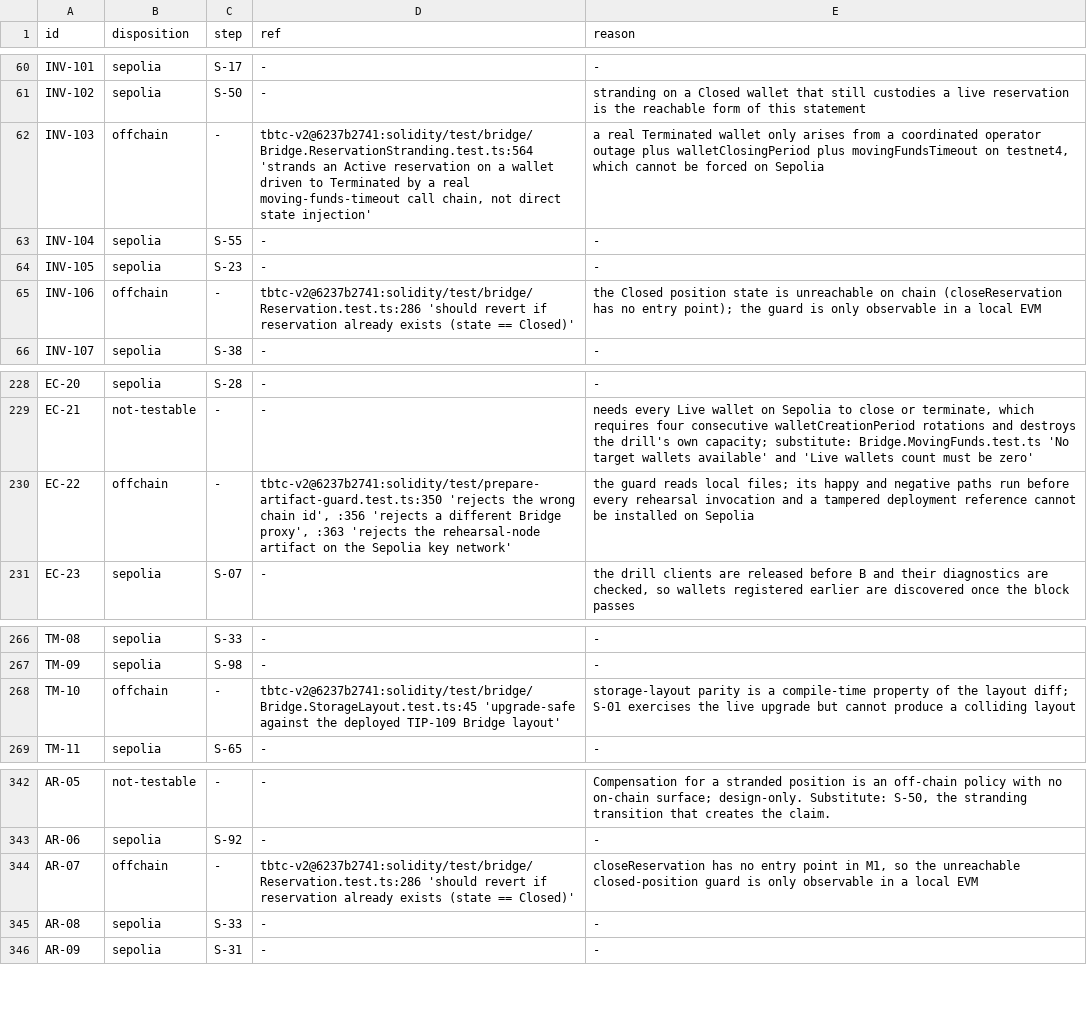
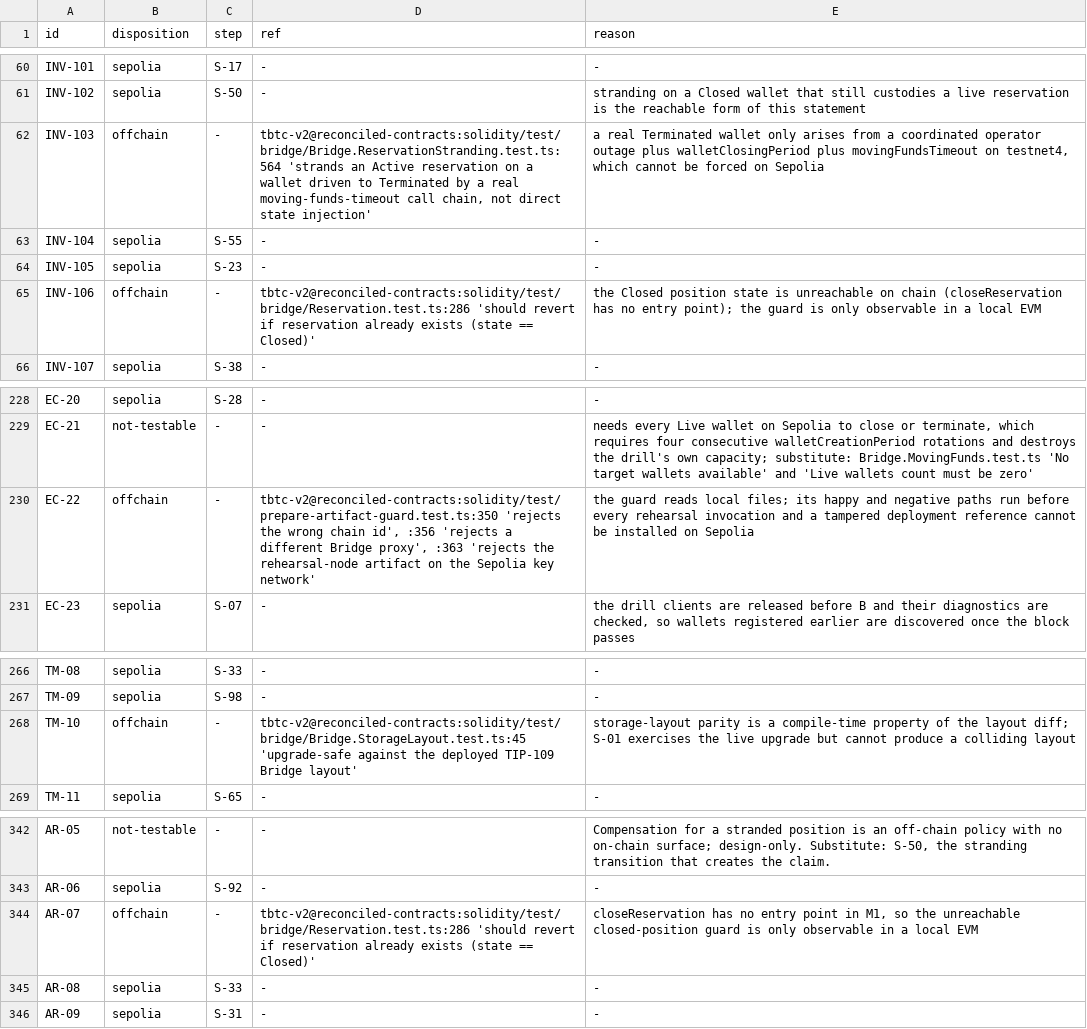
Before and after one commit to threshold-network/keep-core, a TSV file: docs/plans/reservations/sepolia-e2e/trace.tsv, drawn as a sheet; only a part is shown, gaps mark what is left out.

Commit message:
docs(security): cite only published commits in the audit record
Every commit the record named that exists only outside the published refs is
now either the published commit carrying the same change (matched by patch id
against the reservation line) or a description of the line, branch or run it
used to pin. Two coverage artifacts are renamed to the published base they
were measured on.

Docs only: no finding, count or evidence value changes.

```diff
--- a/docs/plans/reservations/sepolia-e2e/trace.tsv
+++ b/docs/plans/reservations/sepolia-e2e/trace.tsv
@@ -61,6 +61,6 @@ INV-101	sepolia	S-17	-	-
 INV-102	sepolia	S-50	-	stranding on a Closed wallet that still custodies a live reservation is the reachable form of this statement
-INV-103	offchain	-	tbtc-v2@6237b2741:solidity/test/bridge/Bridge.ReservationStranding.test.ts:564 'strands an Active reservation on a wallet driven to Terminated by a real moving-funds-timeout call chain, not direct state injection'	a real Terminated wallet only arises from a coordinated operator outage plus walletClosingPeriod plus movingFundsTimeout on testnet4, which cannot be forced on Sepolia
+INV-103	offchain	-	tbtc-v2@reconciled-contracts:solidity/test/bridge/Bridge.ReservationStranding.test.ts:564 'strands an Active reservation on a wallet driven to Terminated by a real moving-funds-timeout call chain, not direct state injection'	a real Terminated wallet only arises from a coordinated operator outage plus walletClosingPeriod plus movingFundsTimeout on testnet4, which cannot be forced on Sepolia
 INV-104	sepolia	S-55	-	-
 INV-105	sepolia	S-23	-	-
-INV-106	offchain	-	tbtc-v2@6237b2741:solidity/test/bridge/Reservation.test.ts:286 'should revert if reservation already exists (state == Closed)'	the Closed position state is unreachable on chain (closeReservation has no entry point); the guard is only observable in a local EVM
+INV-106	offchain	-	tbtc-v2@reconciled-contracts:solidity/test/bridge/Reservation.test.ts:286 'should revert if reservation already exists (state == Closed)'	the Closed position state is unreachable on chain (closeReservation has no entry point); the guard is only observable in a local EVM
 INV-107	sepolia	S-38	-	-
@@ -229,3 +229,3 @@ EC-20	sepolia	S-28	-	-
 EC-21	not-testable	-	-	needs every Live wallet on Sepolia to close or terminate, which requires four consecutive walletCreationPeriod rotations and destroys the drill's own capacity; substitute: Bridge.MovingFunds.test.ts 'No target wallets available' and 'Live wallets count must be zero'
-EC-22	offchain	-	tbtc-v2@6237b2741:solidity/test/prepare-artifact-guard.test.ts:350 'rejects the wrong chain id', :356 'rejects a different Bridge proxy', :363 'rejects the rehearsal-node artifact on the Sepolia key network'	the guard reads local files; its happy and negative paths run before every rehearsal invocation and a tampered deployment reference cannot be installed on Sepolia
+EC-22	offchain	-	tbtc-v2@reconciled-contracts:solidity/test/prepare-artifact-guard.test.ts:350 'rejects the wrong chain id', :356 'rejects a different Bridge proxy', :363 'rejects the rehearsal-node artifact on the Sepolia key network'	the guard reads local files; its happy and negative paths run before every rehearsal invocation and a tampered deployment reference cannot be installed on Sepolia
 EC-23	sepolia	S-07	-	the drill clients are released before B and their diagnostics are checked, so wallets registered earlier are discovered once the block passes
@@ -267,3 +267,3 @@ TM-08	sepolia	S-33	-	-
 TM-09	sepolia	S-98	-	-
-TM-10	offchain	-	tbtc-v2@6237b2741:solidity/test/bridge/Bridge.StorageLayout.test.ts:45 'upgrade-safe against the deployed TIP-109 Bridge layout'	storage-layout parity is a compile-time property of the layout diff; S-01 exercises the live upgrade but cannot produce a colliding layout
+TM-10	offchain	-	tbtc-v2@reconciled-contracts:solidity/test/bridge/Bridge.StorageLayout.test.ts:45 'upgrade-safe against the deployed TIP-109 Bridge layout'	storage-layout parity is a compile-time property of the layout diff; S-01 exercises the live upgrade but cannot produce a colliding layout
 TM-11	sepolia	S-65	-	-
@@ -343,3 +343,3 @@ AR-05	not-testable	-	-	Compensation for a stranded position is an off-chain poli
 AR-06	sepolia	S-92	-	-
-AR-07	offchain	-	tbtc-v2@6237b2741:solidity/test/bridge/Reservation.test.ts:286 'should revert if reservation already exists (state == Closed)'	closeReservation has no entry point in M1, so the unreachable closed-position guard is only observable in a local EVM
+AR-07	offchain	-	tbtc-v2@reconciled-contracts:solidity/test/bridge/Reservation.test.ts:286 'should revert if reservation already exists (state == Closed)'	closeReservation has no entry point in M1, so the unreachable closed-position guard is only observable in a local EVM
 AR-08	sepolia	S-33	-	-
```
Also changed, not shown: 41 other files.
